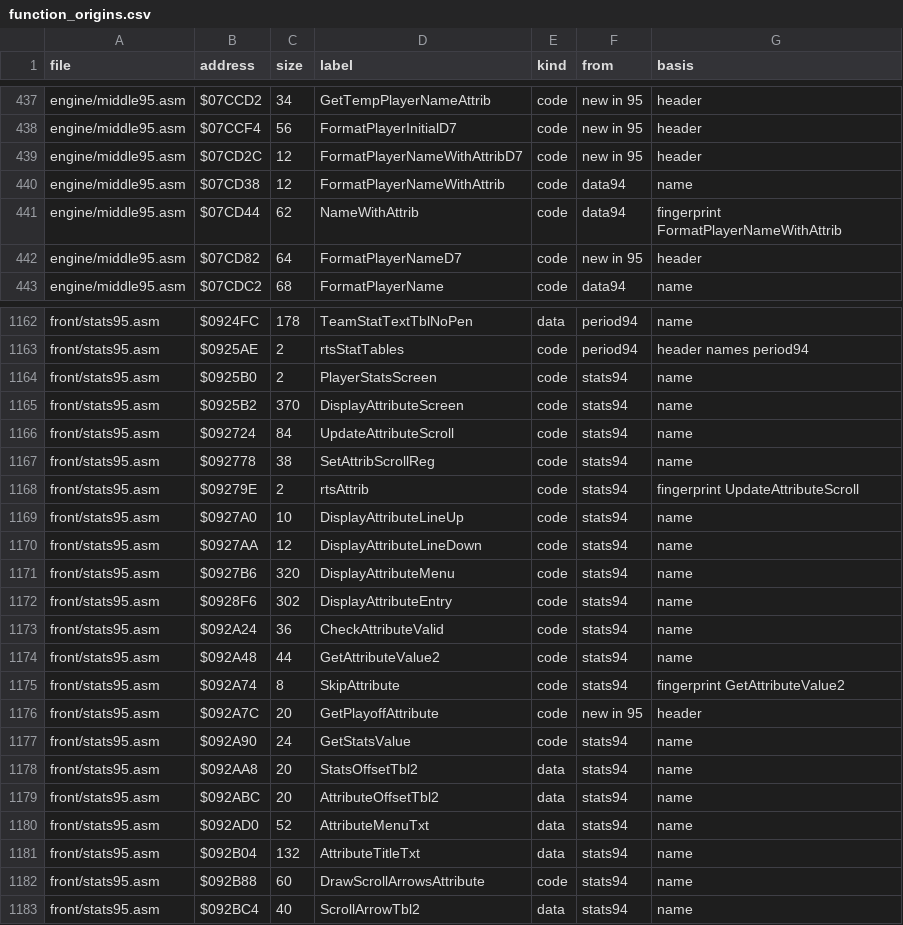
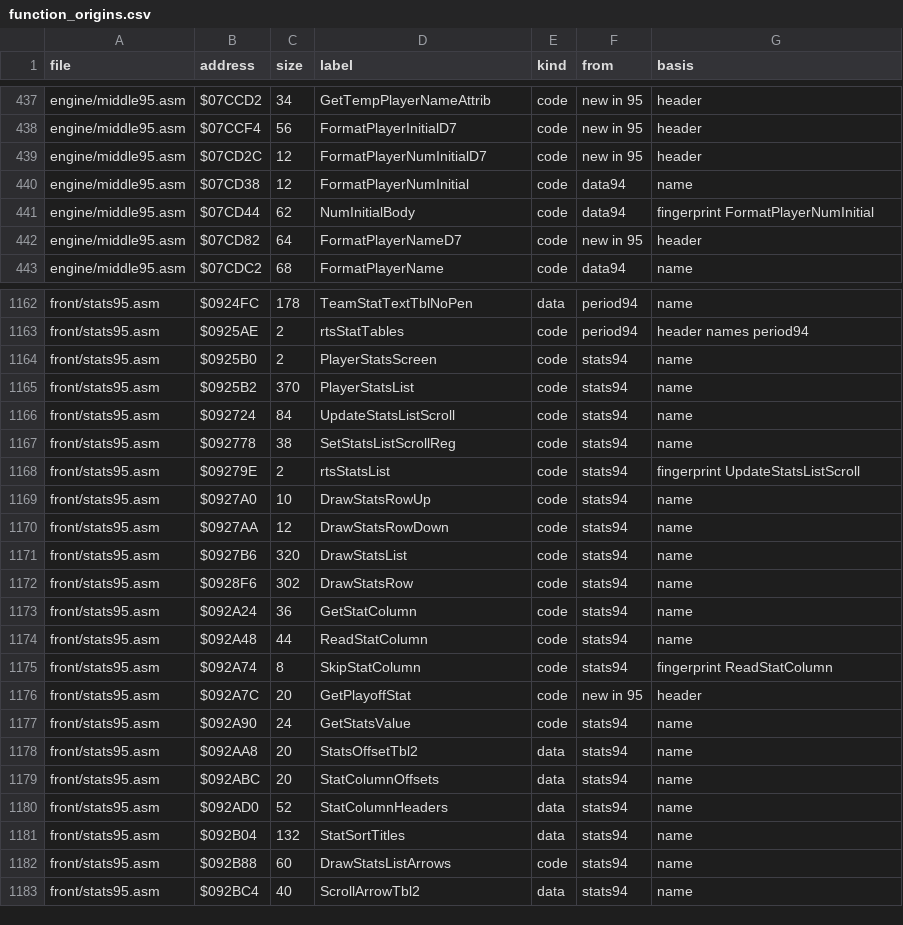
Before and after one commit to abdulahmad/NHL95Genesis, a CSV file: docs/function_origins.csv, drawn as a sheet; only a part is shown, gaps mark what is left out; the diff covers the shown part only.

```diff
--- a/docs/function_origins.csv
+++ b/docs/function_origins.csv
@@ -438,5 +438,5 @@ engine/middle95.asm,$07CCD2,34,GetTempPlayerNameAttrib,code,new in 95,header
 engine/middle95.asm,$07CCF4,56,FormatPlayerInitialD7,code,new in 95,header
-engine/middle95.asm,$07CD2C,12,FormatPlayerNameWithAttribD7,code,new in 95,header
-engine/middle95.asm,$07CD38,12,FormatPlayerNameWithAttrib,code,data94,name
-engine/middle95.asm,$07CD44,62,NameWithAttrib,code,data94,fingerprint FormatPlayerNameWithAttrib
+engine/middle95.asm,$07CD2C,12,FormatPlayerNumInitialD7,code,new in 95,header
+engine/middle95.asm,$07CD38,12,FormatPlayerNumInitial,code,data94,name
+engine/middle95.asm,$07CD44,62,NumInitialBody,code,data94,fingerprint FormatPlayerNumInitial
 engine/middle95.asm,$07CD82,64,FormatPlayerNameD7,code,new in 95,header
@@ -1164,20 +1164,20 @@ front/stats95.asm,$0925AE,2,rtsStatTables,code,period94,header names period94
 front/stats95.asm,$0925B0,2,PlayerStatsScreen,code,stats94,name
-front/stats95.asm,$0925B2,370,DisplayAttributeScreen,code,stats94,name
-front/stats95.asm,$092724,84,UpdateAttributeScroll,code,stats94,name
-front/stats95.asm,$092778,38,SetAttribScrollReg,code,stats94,name
-front/stats95.asm,$09279E,2,rtsAttrib,code,stats94,fingerprint UpdateAttributeScroll
-front/stats95.asm,$0927A0,10,DisplayAttributeLineUp,code,stats94,name
-front/stats95.asm,$0927AA,12,DisplayAttributeLineDown,code,stats94,name
-front/stats95.asm,$0927B6,320,DisplayAttributeMenu,code,stats94,name
-front/stats95.asm,$0928F6,302,DisplayAttributeEntry,code,stats94,name
-front/stats95.asm,$092A24,36,CheckAttributeValid,code,stats94,name
-front/stats95.asm,$092A48,44,GetAttributeValue2,code,stats94,name
-front/stats95.asm,$092A74,8,SkipAttribute,code,stats94,fingerprint GetAttributeValue2
-front/stats95.asm,$092A7C,20,GetPlayoffAttribute,code,new in 95,header
+front/stats95.asm,$0925B2,370,PlayerStatsList,code,stats94,name
+front/stats95.asm,$092724,84,UpdateStatsListScroll,code,stats94,name
+front/stats95.asm,$092778,38,SetStatsListScrollReg,code,stats94,name
+front/stats95.asm,$09279E,2,rtsStatsList,code,stats94,fingerprint UpdateStatsListScroll
+front/stats95.asm,$0927A0,10,DrawStatsRowUp,code,stats94,name
+front/stats95.asm,$0927AA,12,DrawStatsRowDown,code,stats94,name
+front/stats95.asm,$0927B6,320,DrawStatsList,code,stats94,name
+front/stats95.asm,$0928F6,302,DrawStatsRow,code,stats94,name
+front/stats95.asm,$092A24,36,GetStatColumn,code,stats94,name
+front/stats95.asm,$092A48,44,ReadStatColumn,code,stats94,name
+front/stats95.asm,$092A74,8,SkipStatColumn,code,stats94,fingerprint ReadStatColumn
+front/stats95.asm,$092A7C,20,GetPlayoffStat,code,new in 95,header
 front/stats95.asm,$092A90,24,GetStatsValue,code,stats94,name
 front/stats95.asm,$092AA8,20,StatsOffsetTbl2,data,stats94,name
-front/stats95.asm,$092ABC,20,AttributeOffsetTbl2,data,stats94,name
-front/stats95.asm,$092AD0,52,AttributeMenuTxt,data,stats94,name
-front/stats95.asm,$092B04,132,AttributeTitleTxt,data,stats94,name
-front/stats95.asm,$092B88,60,DrawScrollArrowsAttribute,code,stats94,name
+front/stats95.asm,$092ABC,20,StatColumnOffsets,data,stats94,name
+front/stats95.asm,$092AD0,52,StatColumnHeaders,data,stats94,name
+front/stats95.asm,$092B04,132,StatSortTitles,data,stats94,name
+front/stats95.asm,$092B88,60,DrawStatsListArrows,code,stats94,name
 front/stats95.asm,$092BC4,40,ScrollArrowTbl2,data,stats94,name
```
Also changed, not shown: 21 edited cells elsewhere in this file, docs/name_map.csv, 31 other files.
